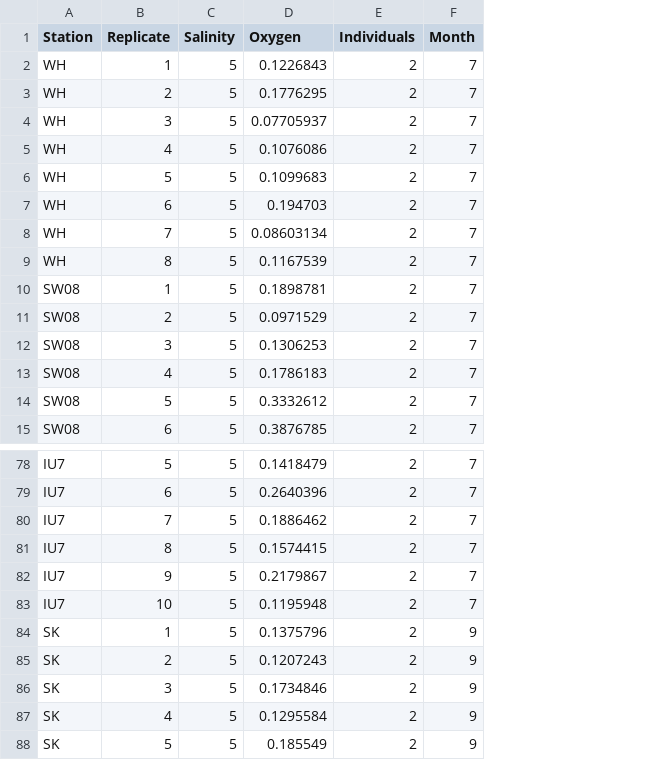
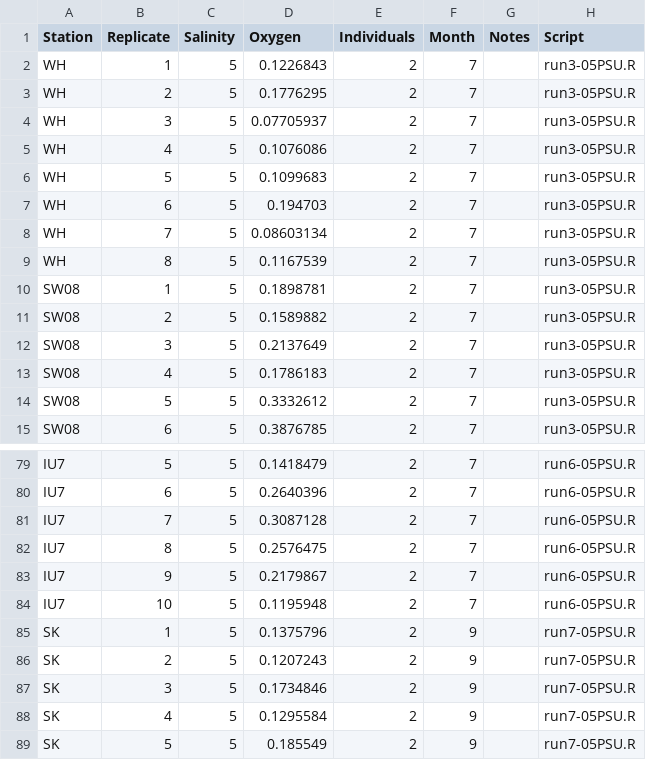
Before and after one commit to HahnAlexandra/SalAdapt_popgen, a CSV file: physiology/Respiration.csv, drawn as a sheet; only a part is shown, gaps mark what is left out; addresses are those after the commit; the diff covers the shown part only; the diff names each change by its address in the sheet, - before the commit and + after, or states it on an @@ line.

```diff
--- a/physiology/Respiration.csv
+++ b/physiology/Respiration.csv
+column G (Notes), empty
+column H (Script), rows 2-15: all run3-05PSU.R; rows 79-89: run6-05PSU.R | run6-05PSU.R | run6-05PSU.R | run6-05PSU.R | run6-05PSU.R | run6-05PSU.R | run7-05PSU.R | run7-05PSU.R | run7-05PSU.R | run7-05PSU.R | run7-05PSU.R
-D11 (Oxygen): 0.0971529
+D11 (Oxygen): 0.1589882
-D12 (Oxygen): 0.1306253
+D12 (Oxygen): 0.2137649
-D81 (Oxygen): 0.1886462
+D81 (Oxygen): 0.3087128
-D82 (Oxygen): 0.1574415
+D82 (Oxygen): 0.2576475
```
Also changed, not shown: 1 added row, 9 removed rows and 24 edited cells elsewhere in this file.
